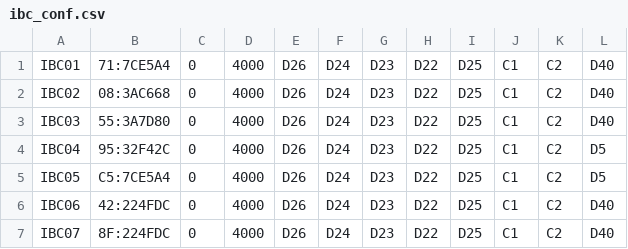
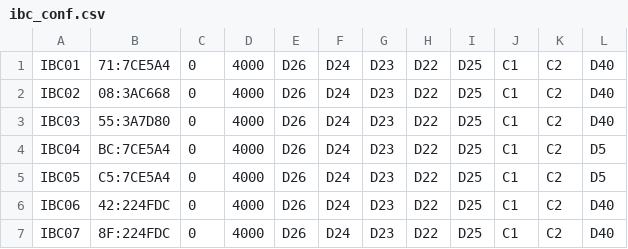
Before and after one commit to pp-4braintech/scp-project, a CSV file: ibc_conf.csv, drawn as a sheet.

```diff
--- a/ibc_conf.csv
+++ b/ibc_conf.csv
@@ -3,3 +3,3 @@ IBC02,08:3AC668,0,4000,D26,D24,D23,D22,D25,C1,C2,D40
 IBC03,55:3A7D80,0,4000,D26,D24,D23,D22,D25,C1,C2,D40
-IBC04,95:32F42C,0,4000,D26,D24,D23,D22,D25,C1,C2,D5
+IBC04,BC:7CE5A4,0,4000,D26,D24,D23,D22,D25,C1,C2,D5
 IBC05,C5:7CE5A4,0,4000,D26,D24,D23,D22,D25,C1,C2,D5
```
